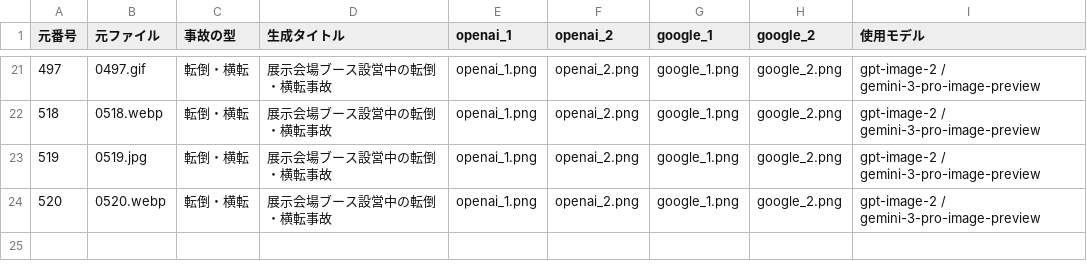
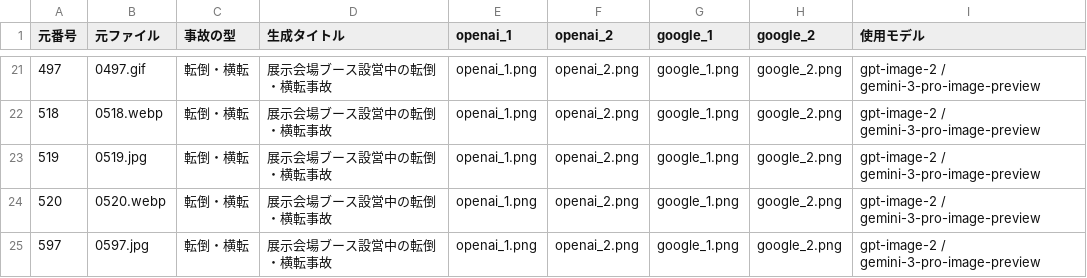
Before and after one commit to kameking-lab/safe1-imgreview, a CSV file: gen_event_v20/event_index_v20.csv, drawn as a sheet; only a part is shown, gaps mark what is left out; the diff names each change by its address in the sheet, - before the commit and + after, or states it on an @@ line.

```diff
--- a/gen_event_v20/event_index_v20.csv
+++ b/gen_event_v20/event_index_v20.csv
+row 25: 597 | 0597.jpg | 転倒・横転 | 展示会場ブース設営中の転倒・横転事故 | openai_1.png | openai_2.png | google_1.png | google_2.png | gpt-image-2 / gemini-3-pro-image-preview
```
Also changed, not shown: 5 other files.
